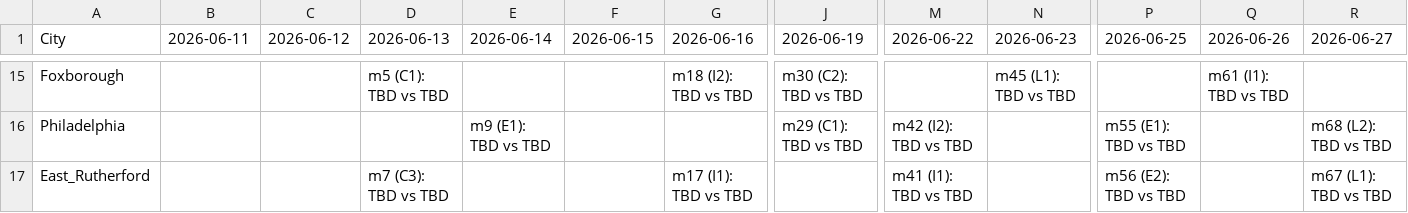
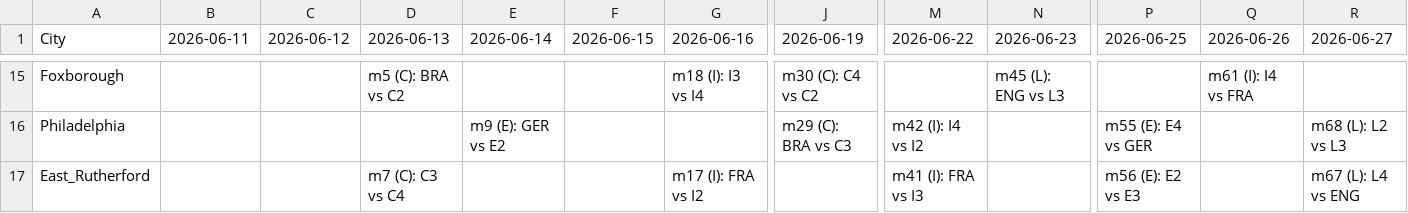
Before and after one commit to IgorLucindo/fifa-world-cup-2026-scheduler-APP, a CSV file: dataset/official_schedule.csv, drawn as a sheet; only a part is shown, gaps mark what is left out; the diff covers the shown part only; the diff names each change by its address in the sheet, - before the commit and + after, or states it on an @@ line.

```diff
--- a/dataset/official_schedule.csv
+++ b/dataset/official_schedule.csv
-D15 (2026-06-13): m5 (C1): TBD vs TBD
+D15 (2026-06-13): m5 (C): BRA vs C2
-G15 (2026-06-16): m18 (I2): TBD vs TBD
+G15 (2026-06-16): m18 (I): I3 vs I4
-J15 (2026-06-19): m30 (C2): TBD vs TBD
+J15 (2026-06-19): m30 (C): C4 vs C2
-N15 (2026-06-23): m45 (L1): TBD vs TBD
+N15 (2026-06-23): m45 (L): ENG vs L3
-Q15 (2026-06-26): m61 (I1): TBD vs TBD
+Q15 (2026-06-26): m61 (I): I4 vs FRA
-E16 (2026-06-14): m9 (E1): TBD vs TBD
+E16 (2026-06-14): m9 (E): GER vs E2
-J16 (2026-06-19): m29 (C1): TBD vs TBD
+J16 (2026-06-19): m29 (C): BRA vs C3
-M16 (2026-06-22): m42 (I2): TBD vs TBD
+M16 (2026-06-22): m42 (I): I4 vs I2
-P16 (2026-06-25): m55 (E1): TBD vs TBD
+P16 (2026-06-25): m55 (E): E4 vs GER
-R16 (2026-06-27): m68 (L2): TBD vs TBD
+R16 (2026-06-27): m68 (L): L2 vs L3
-D17 (2026-06-13): m7 (C3): TBD vs TBD
+D17 (2026-06-13): m7 (C): C3 vs C4
-G17 (2026-06-16): m17 (I1): TBD vs TBD
+G17 (2026-06-16): m17 (I): FRA vs I2
-M17 (2026-06-22): m41 (I1): TBD vs TBD
+M17 (2026-06-22): m41 (I): FRA vs I3
-P17 (2026-06-25): m56 (E2): TBD vs TBD
+P17 (2026-06-25): m56 (E): E2 vs E3
-R17 (2026-06-27): m67 (L1): TBD vs TBD
+R17 (2026-06-27): m67 (L): L4 vs ENG
```
Also changed, not shown: 57 edited cells elsewhere in this file, dataset/MIP_schedule.csv, 1 other file.
